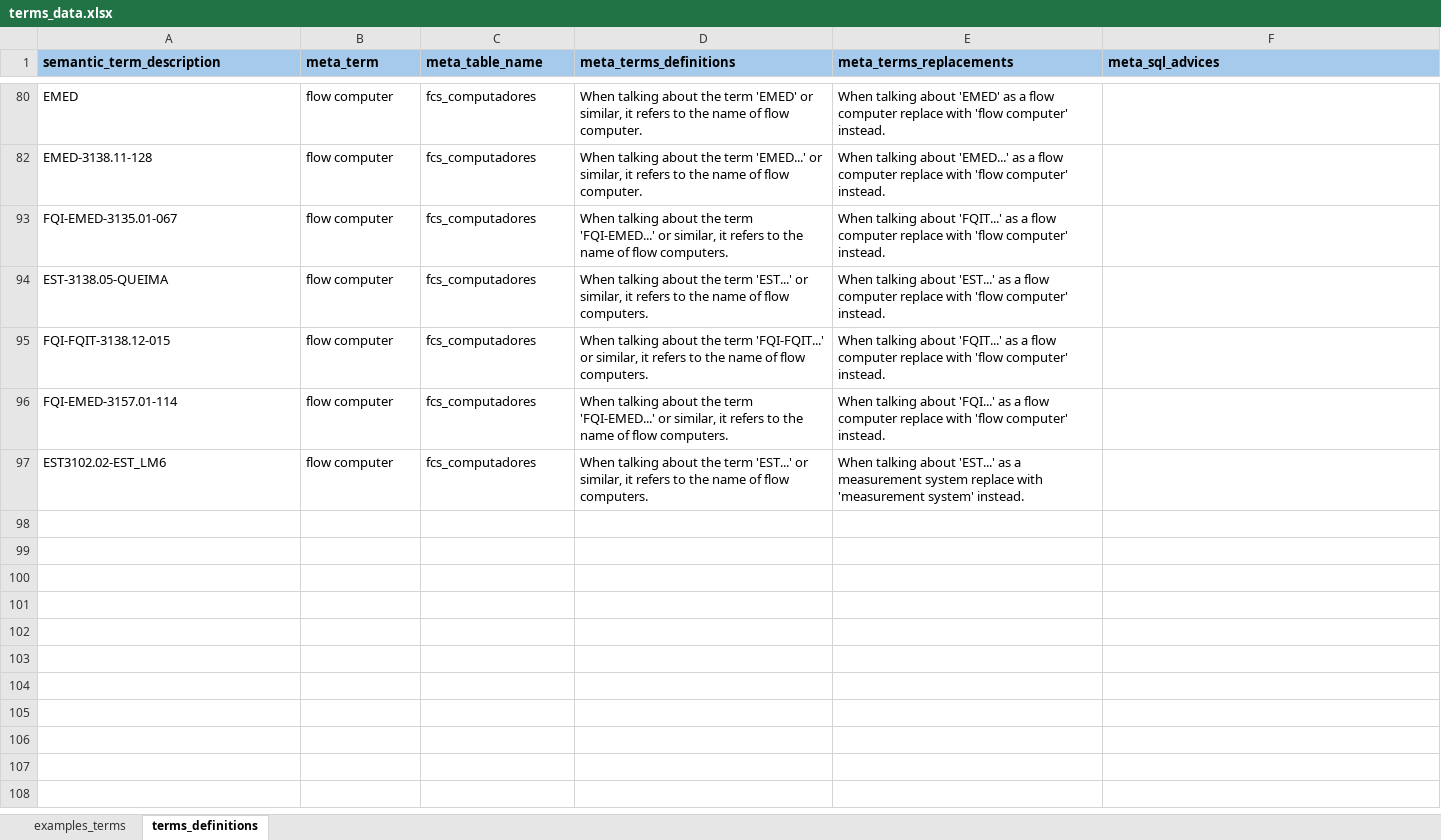
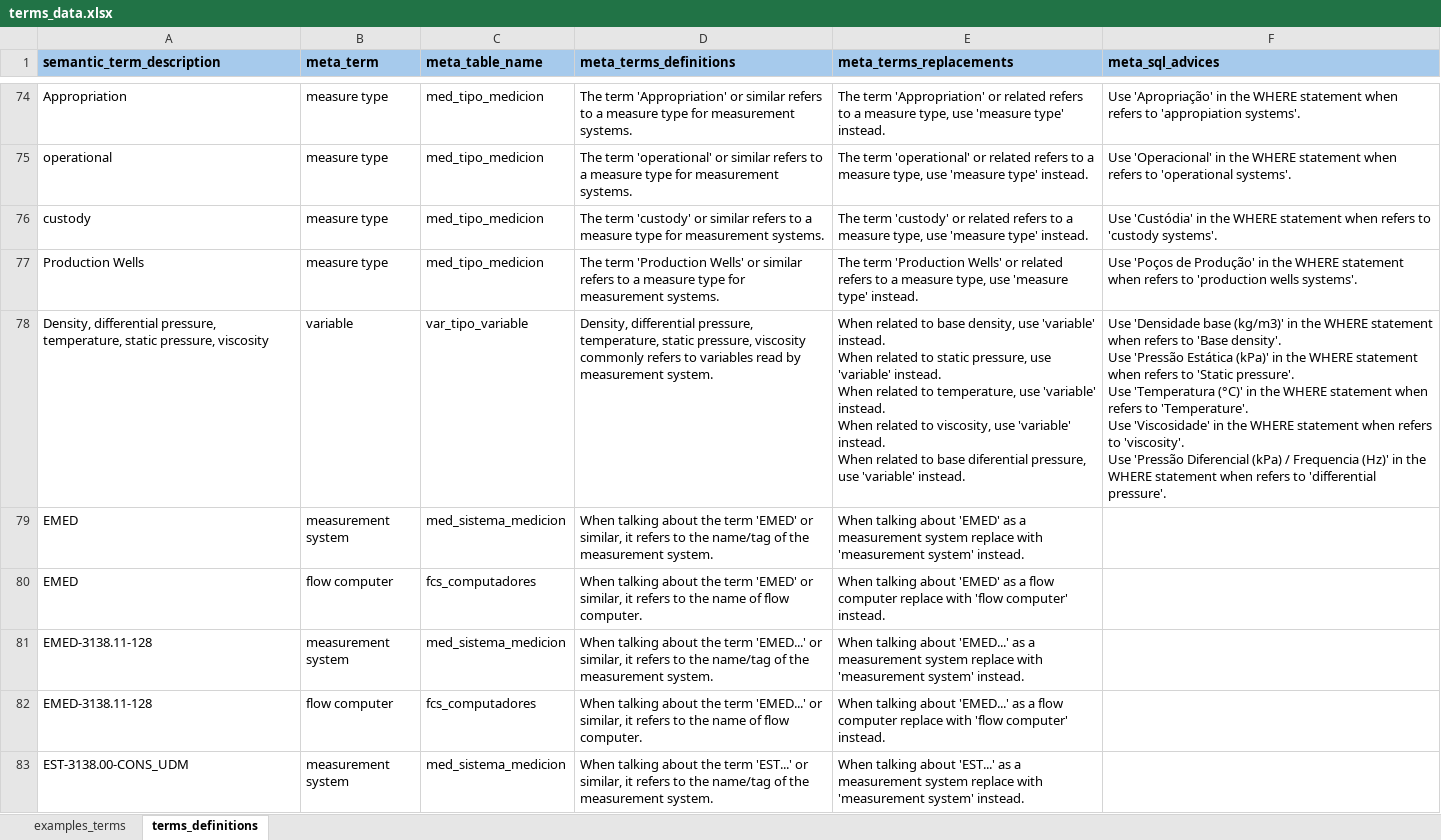
Before and after one commit to Lauther99/sql_assistant, an Excel workbook: src/utils/data/terms_data.xlsx, sheet terms_definitions, drawn as a sheet; only a part is shown, gaps mark what is left out; the shorter side is filled out with more unchanged rows; values as stored, in another font and other column widths than the file's, no borders; ↵ is a line break in a cell; the diff covers the shown part only; the diff names each change by its address in the sheet, - before the commit and + after, or states it on an @@ line.

```diff
--- a/src/utils/data/terms_data.xlsx (sheet terms_definitions)
+++ b/src/utils/data/terms_data.xlsx (sheet terms_definitions)
@@ row 74 unhidden: Appropriation | measure type | med_tipo_medicion | The term 'Appropriation' or similar refers to a measure type for measurement systems. | The term 'Appropriation' or related refers to a measure type, use 'measure type' instead. | Use 'Apropriação' in the WHERE statement when refers to 'appropiation systems'. @@
@@ row 75 unhidden: operational | measure type | med_tipo_medicion | The term 'operational' or similar refers to a measure type for measurement systems. | The term 'operational' or related refers to a measure type, use 'measure type' instead. | Use 'Operacional' in the WHERE statement when refers to 'operational systems'. @@
@@ row 76 unhidden: custody | measure type | med_tipo_medicion | The term 'custody' or similar refers to a measure type for measurement systems. | The term 'custody' or related refers to a measure type, use 'measure type' instead. | Use 'Custódia' in the WHERE statement when refers to 'custody systems'. @@
@@ row 77 unhidden: Production Wells | measure type | med_tipo_medicion | The term 'Production Wells' or similar refers to a measure type for measurement systems. | The term 'Production Wells' or related refers to a measure type, use 'measure type' instead. | Use 'Poços de Produção' in the WHERE statement when refers to 'production wells systems'. @@
@@ row 78 unhidden: Density, differential pressure, temperature, static pressure, viscosity | variable | var_tipo_variable | Density, differential pressure, temperature, static pressure, viscosity commonly refers to variables read by measurement system. | When related to base density, use 'variable' instead. ↵ When related to static pressure, use 'variable' instead. ↵ When related to temperature, use 'variable' instead. ↵ When related to viscosity, use 'variable' instead. ↵ When related to base diferential pressure, use 'variable' instead. | Use 'Densidade base (kg/m3)' in the WHERE statement when refers to 'Base density'. ↵ Use 'Pressão Estática (kPa)' in the WHERE statement when refers to 'Static pressure'. ↵ Use 'Temperatura (°C)' in the WHERE statement when refers to 'Temperature'. ↵ Use 'Viscosidade' in the WHERE statement when refers to 'viscosity'. ↵ Use 'Pressão Diferencial (kPa) / Frequencia (Hz)' in the WHERE statement when refers to 'differential pressure'. @@
@@ row 79 unhidden: EMED | measurement system | med_sistema_medicion | When talking about the term 'EMED' or similar, it refers to the name/tag of the measurement system. | When talking about 'EMED' as a measurement system replace with 'measurement system' instead. @@
@@ row 81 unhidden: EMED-3138.11-128 | measurement system | med_sistema_medicion | When talking about the term 'EMED...' or similar, it refers to the name/tag of the measurement system. | When talking about 'EMED...' as a measurement system replace with 'measurement system' instead. @@
@@ row 83 unhidden: EST-3138.00-CONS_UDM | measurement system | med_sistema_medicion | When talking about the term 'EST...' or similar, it refers to the name/tag of the measurement system. | When talking about 'EST...' as a measurement system replace with 'measurement system' instead. @@
```
Also changed, not shown: 11 added rows, 85 hidden or unhidden rows and 1 edited cell elsewhere in this sheet, hidden cells, src/utils/data/semantics_data.xlsx, src/utils/data/sql_examples_data.xlsx, 7 other files.
